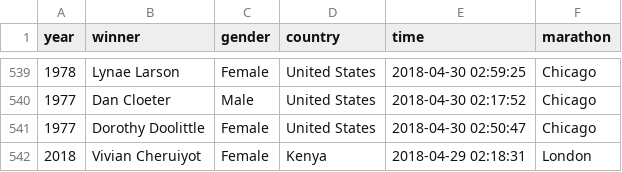
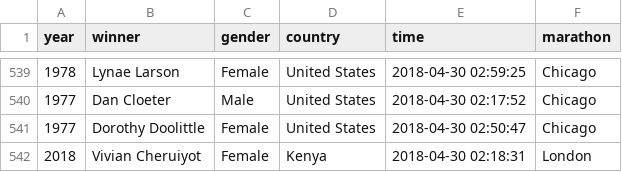
Before and after one commit to newns92/major_marathon_sponsor_analysis, a CSV file: majorMarathons.csv, drawn as a sheet; only a part is shown, gaps mark what is left out.

```diff
--- a/majorMarathons.csv
+++ b/majorMarathons.csv
@@ -541,2 +541,2 @@
 1977,"Dorothy Doolittle","Female","United States",2018-04-30 02:50:47,"Chicago"
-2018,"Vivian Cheruiyot","Female","Kenya",2018-04-29 02:18:31,"London"
+2018,"Vivian Cheruiyot","Female","Kenya",2018-04-30 02:18:31,"London"
```
Also changed, not shown: 5 other files.
